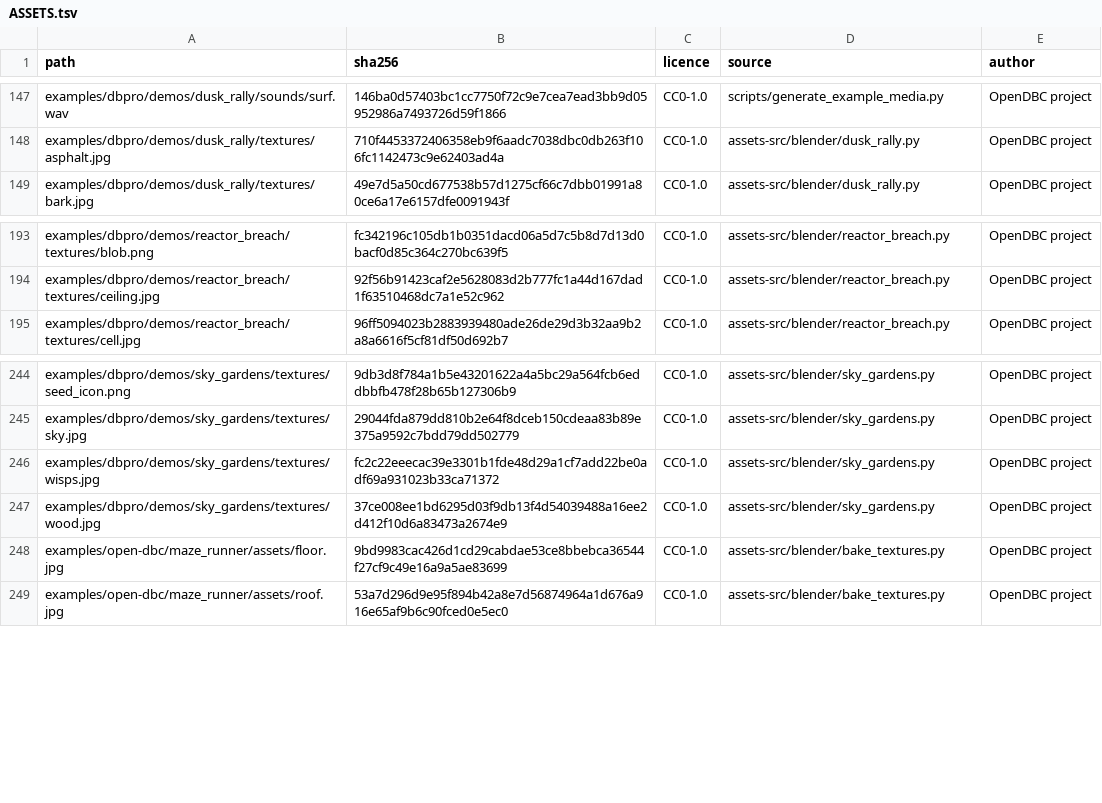
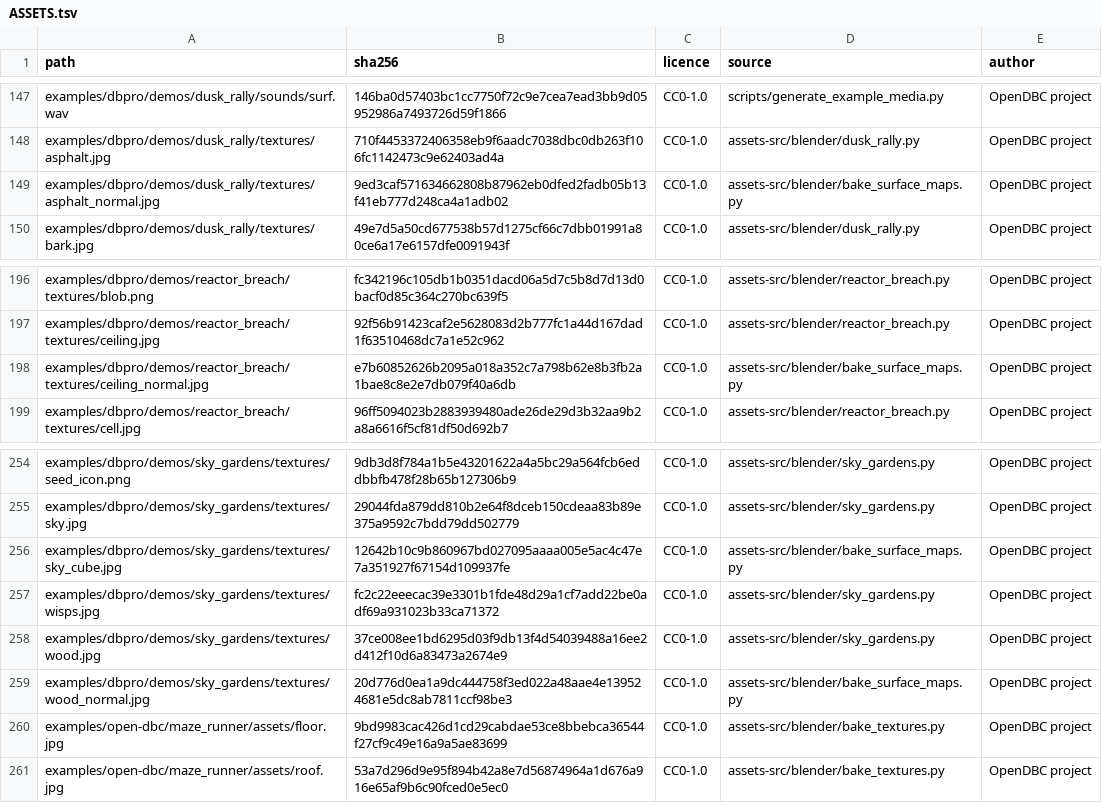
Before and after one commit to demonixis/open-dbc, a TSV file: examples/ASSETS.tsv, drawn as a sheet; only a part is shown, gaps mark what is left out; the diff covers the shown part only; the diff names each change by its address in the sheet, - before the commit and + after, or states it on an @@ line.

Commit message:
Light the DBPro demos with surface maps and cube maps
Dusk Rally's sea reflects the sky through two scrolling normal layers and
its reflections dim with the dusk; roads, cars, walls and rocks use normal,
specular and cube maps. Sky Gardens and Reactor Breach replace bump and
sphere mapping likewise. bake_surface_maps.py derives every new map.

```diff
--- a/examples/ASSETS.tsv
+++ b/examples/ASSETS.tsv
+row 149: examples/dbpro/demos/dusk_rally/textures/asphalt_normal.jpg | 9ed3caf571634662808b87962eb0dfed2fadb05b13f41eb777d248ca4a1adb02 | CC0-1.0 | assets-src/blender/bake_surface_maps.py | OpenDBC project
+row 198: examples/dbpro/demos/reactor_breach/textures/ceiling_normal.jpg | e7b60852626b2095a018a352c7a798b62e8b3fb2a1bae8c8e2e7db079f40a6db | CC0-1.0 | assets-src/blender/bake_surface_maps.py | OpenDBC project
+row 256: examples/dbpro/demos/sky_gardens/textures/sky_cube.jpg | 12642b10c9b860967bd027095aaaa005e5ac4c47e7a351927f67154d109937fe | CC0-1.0 | assets-src/blender/bake_surface_maps.py | OpenDBC project
+row 259: examples/dbpro/demos/sky_gardens/textures/wood_normal.jpg | 20d776d0ea1a9dc444758f3ed022a48aae4e139524681e5dc8ab7811ccf98be3 | CC0-1.0 | assets-src/blender/bake_surface_maps.py | OpenDBC project
```
Also changed, not shown: 8 added rows elsewhere in this file, 16 other files.
